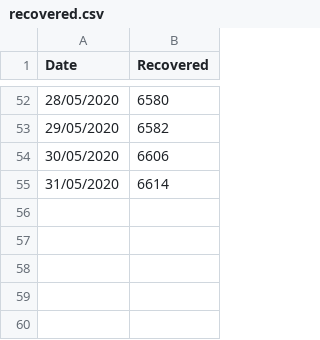
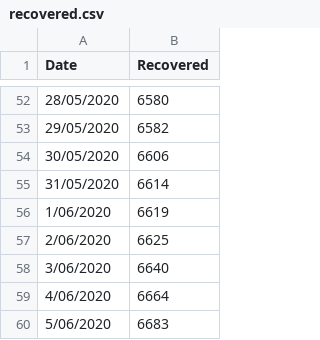
Before and after one commit to rayshell-sudo/covid19, a CSV file: recovered.csv, drawn as a sheet; only a part is shown, gaps mark what is left out; the diff names each change by its address in the sheet, - before the commit and + after, or states it on an @@ line.

Commit message:
Update recovered.csv

```diff
--- a/recovered.csv
+++ b/recovered.csv
+row 56: 1/06/2020 | 6619
+row 57: 2/06/2020 | 6625
+row 58: 3/06/2020 | 6640
+row 59: 4/06/2020 | 6664
+row 60: 5/06/2020 | 6683
```
